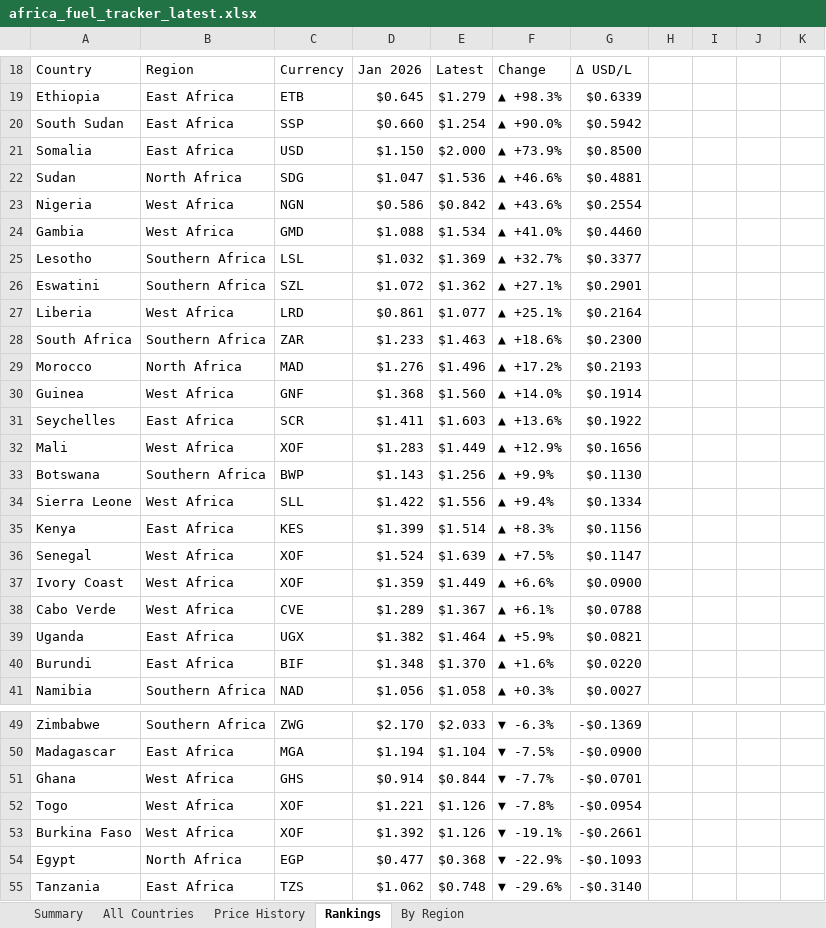
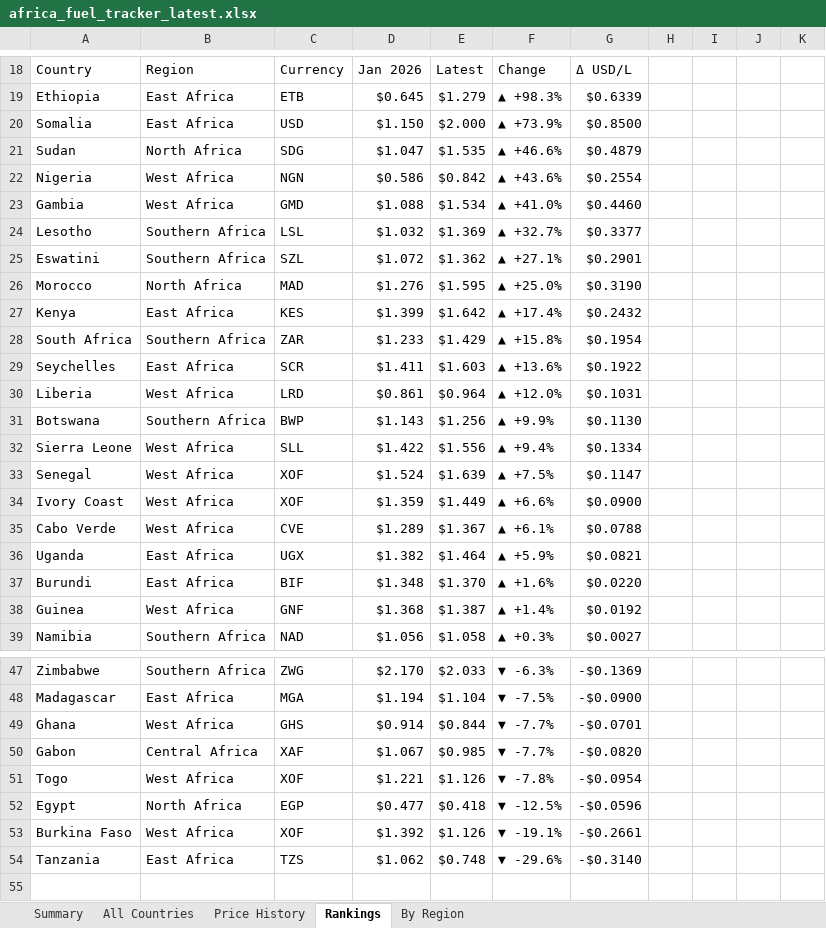
Before and after one commit to Data-Innovation-For-Africa/africa-fuel-tracker, an Excel workbook: africa_fuel_tracker_latest.xlsx, sheet Rankings, drawn as a sheet; only a part is shown, gaps mark what is left out; values as stored, in another font and other column widths than the file's, no cell formats; removed rows and columns are numbered as before the commit, all else as after; the diff covers the shown part only; the diff names each change by its address in the sheet, - before the commit and + after, or states it on an @@ line.

```diff
--- a/africa_fuel_tracker_latest.xlsx (sheet Rankings)
+++ b/africa_fuel_tracker_latest.xlsx (sheet Rankings)
-row 20: South Sudan | East Africa | SSP | $0.660 | $1.254 | ▲ +90.0% | $0.5942
-E21: $1.536
+E21: $1.535
-G21: $0.4881
+G21: $0.4879
-row 27: Liberia | West Africa | LRD | $0.861 | $1.077 | ▲ +25.1% | $0.2164
+row 26: Morocco | North Africa | MAD | $1.276 | $1.595 | ▲ +25.0% | $0.3190
+row 27: Kenya | East Africa | KES | $1.399 | $1.642 | ▲ +17.4% | $0.2432
-E28: $1.463
+E28: $1.429
-F28: ▲ +18.6%
+F28: ▲ +15.8%
-G28: $0.2300
+G28: $0.1954
-row 29: Morocco | North Africa | MAD | $1.276 | $1.496 | ▲ +17.2% | $0.2193
-row 30: Guinea | West Africa | GNF | $1.368 | $1.560 | ▲ +14.0% | $0.1914
-row 32: Mali | West Africa | XOF | $1.283 | $1.449 | ▲ +12.9% | $0.1656
+row 30: Liberia | West Africa | LRD | $0.861 | $0.964 | ▲ +12.0% | $0.1031
-row 35: Kenya | East Africa | KES | $1.399 | $1.514 | ▲ +8.3% | $0.1156
+row 38: Guinea | West Africa | GNF | $1.368 | $1.387 | ▲ +1.4% | $0.0192
+row 50: Gabon | Central Africa | XAF | $1.067 | $0.985 | ▼ -7.7% | -$0.0820
+row 52: Egypt | North Africa | EGP | $0.477 | $0.418 | ▼ -12.5% | -$0.0596
-row 54: Egypt | North Africa | EGP | $0.477 | $0.368 | ▼ -22.9% | -$0.1093
```
Also changed, not shown: 1 added row, 1 removed row and 22 edited cells elsewhere in this sheet, sheet By Region, sheet Price History, sheet All Countries, sheet Summary, cell formats, 3 other files.
